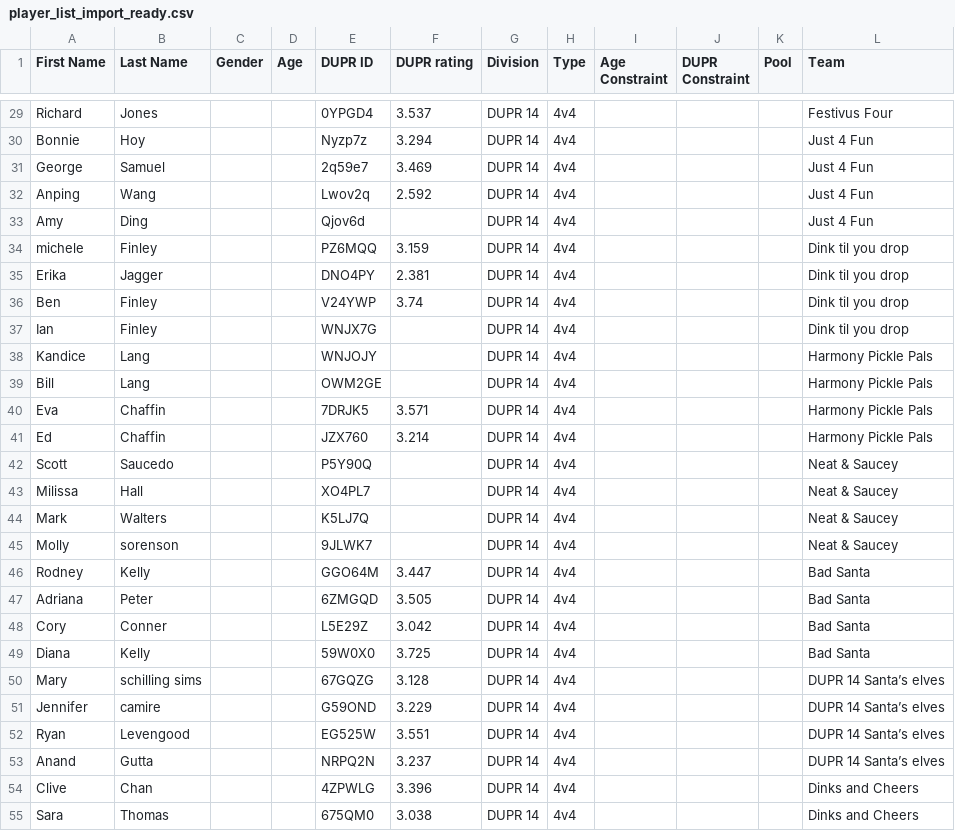
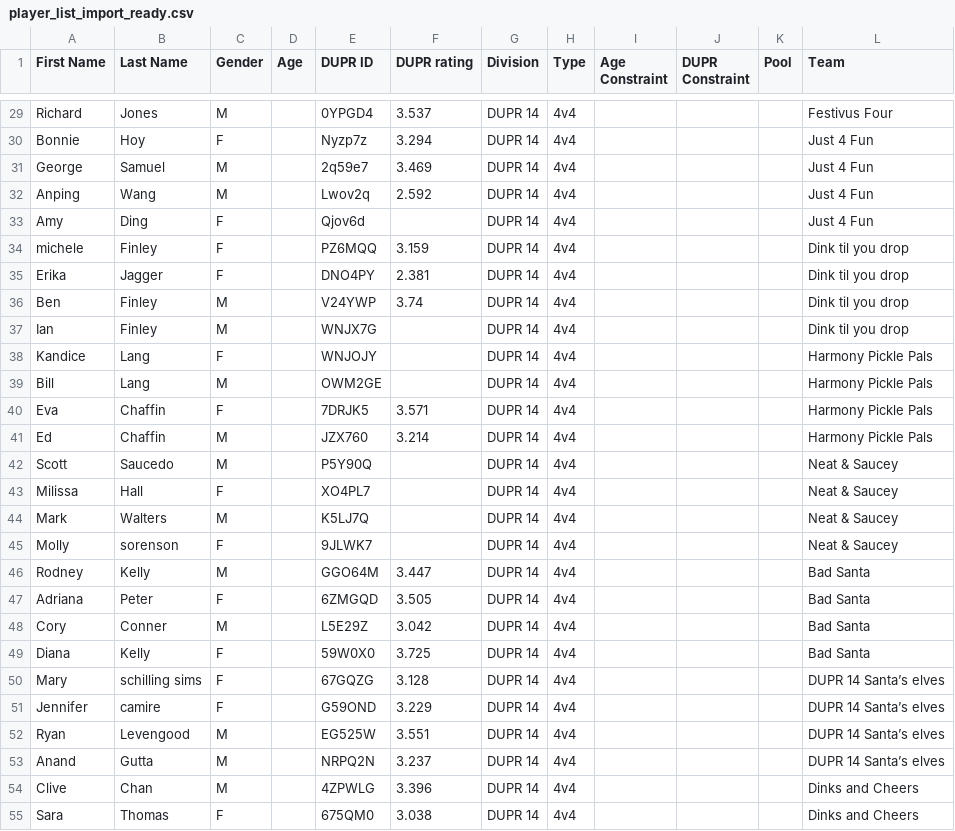
Before and after one commit to Xoxa2244/piqle_web_tournament, a CSV file: Players/player_list_import_ready.csv, drawn as a sheet; only a part is shown, gaps mark what is left out; the diff covers the shown part only; the diff names each change by its address in the sheet, - before the commit and + after, or states it on an @@ line.

```diff
--- a/Players/player_list_import_ready.csv
+++ b/Players/player_list_import_ready.csv
-C29 (Gender): (empty)
+C29 (Gender): M
-C30 (Gender): (empty)
+C30 (Gender): F
-C31:C32 (Gender): (empty)
+C31:C32 (Gender): M
-C33:C35 (Gender): (empty)
+C33:C35 (Gender): F
-C36:C37 (Gender): (empty)
+C36:C37 (Gender): M
-C38 (Gender): (empty)
+C38 (Gender): F
-C39 (Gender): (empty)
+C39 (Gender): M
-C40 (Gender): (empty)
+C40 (Gender): F
-C41:C42 (Gender): (empty)
+C41:C42 (Gender): M
-C43 (Gender): (empty)
+C43 (Gender): F
-C44 (Gender): (empty)
+C44 (Gender): M
-C45 (Gender): (empty)
+C45 (Gender): F
-C46 (Gender): (empty)
+C46 (Gender): M
-C47 (Gender): (empty)
+C47 (Gender): F
-C48 (Gender): (empty)
+C48 (Gender): M
-C49:C51 (Gender): (empty)
+C49:C51 (Gender): F
-C52:C54 (Gender): (empty)
+C52:C54 (Gender): M
-C55 (Gender): (empty)
+C55 (Gender): F
```
Also changed, not shown: 89 edited cells elsewhere in this file, 3 other files.
